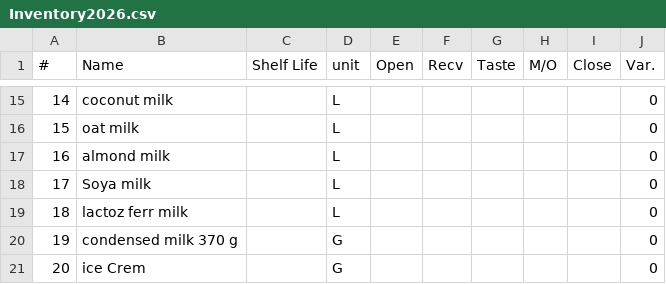
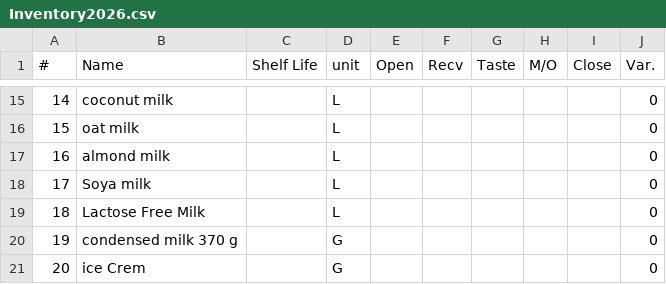
Before and after one commit to Samehvan1/SpaccaPOS_Final, a CSV file: Inventory2026.csv, drawn as a sheet; only a part is shown, gaps mark what is left out.

```diff
--- a/Inventory2026.csv
+++ b/Inventory2026.csv
@@ -18,3 +18,3 @@
 17,Soya milk,,L,,,,,,0,,,,
-18,lactoz ferr milk,,L,,,,,,0,,,,
+18,Lactose Free Milk,,L,,,,,,0,,,,
 19,condensed milk 370 g,,G,,,,,,0,,,,
```
Also changed, not shown: 16 other files.
